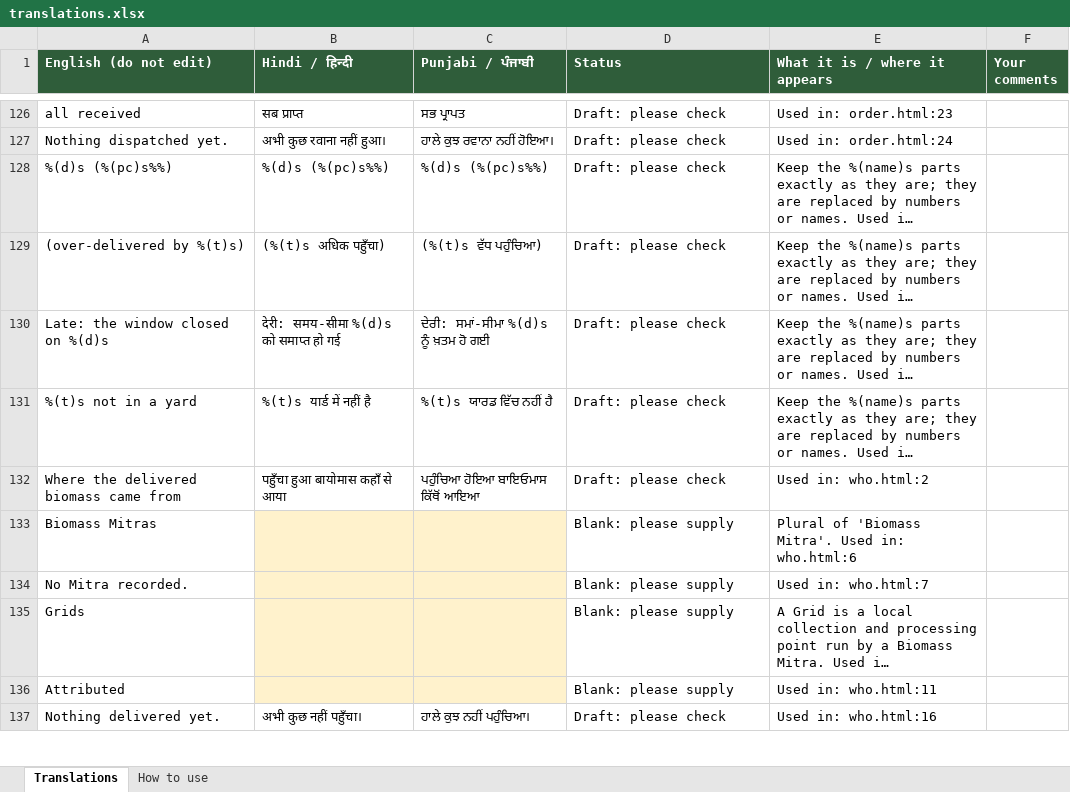
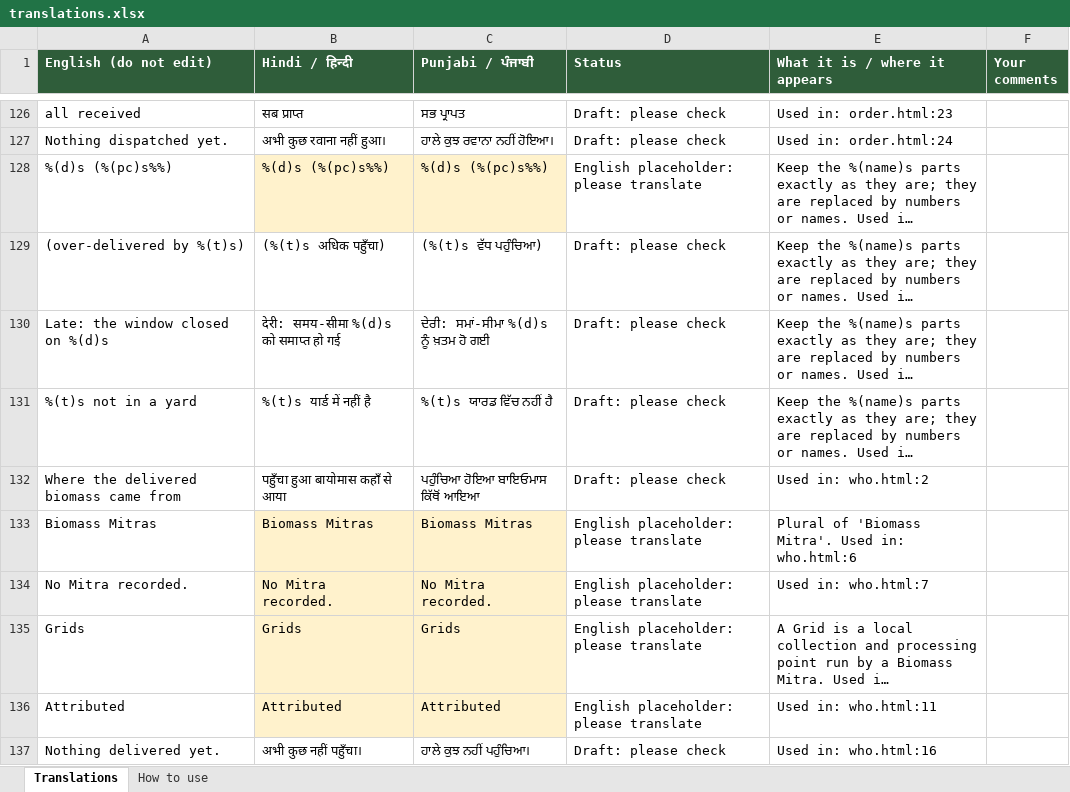
Before and after one commit to GayatrideviAI/burn2earn, an Excel workbook: locale/translations.xlsx, sheet Translations, drawn as a sheet; only a part is shown, gaps mark what is left out; long unchanged cells end in …; values as stored, in another font and other column widths than the file's, no borders; the diff covers the shown part only; the diff names each change by its address in the sheet, - before the commit and + after, or states it on an @@ line.

```diff
--- a/locale/translations.xlsx (sheet Translations)
+++ b/locale/translations.xlsx (sheet Translations)
-B128:C128 fill: none
+B128:C128 fill: #FFF2CC
-D128 (Status): Draft: please check
+D128 (Status): English placeholder: please translate
-B133 (Hindi / हिन्दी): (empty)
+B133 (Hindi / हिन्दी): Biomass Mitras
-C133 (Punjabi / ਪੰਜਾਬੀ): (empty)
+C133 (Punjabi / ਪੰਜਾਬੀ): Biomass Mitras
-D133:D136 (Status): Blank: please supply
+D133:D136 (Status): English placeholder: please translate
-B134 (Hindi / हिन्दी): (empty)
+B134 (Hindi / हिन्दी): No Mitra recorded.
-C134 (Punjabi / ਪੰਜਾਬੀ): (empty)
+C134 (Punjabi / ਪੰਜਾਬੀ): No Mitra recorded.
-B135 (Hindi / हिन्दी): (empty)
+B135 (Hindi / हिन्दी): Grids
-C135 (Punjabi / ਪੰਜਾਬੀ): (empty)
+C135 (Punjabi / ਪੰਜਾਬੀ): Grids
-B136 (Hindi / हिन्दी): (empty)
+B136 (Hindi / हिन्दी): Attributed
-C136 (Punjabi / ਪੰਜਾਬੀ): (empty)
+C136 (Punjabi / ਪੰਜਾਬੀ): Attributed
```
Also changed, not shown: 60 edited cells elsewhere in this sheet, sheet How to use, 6 other files.
